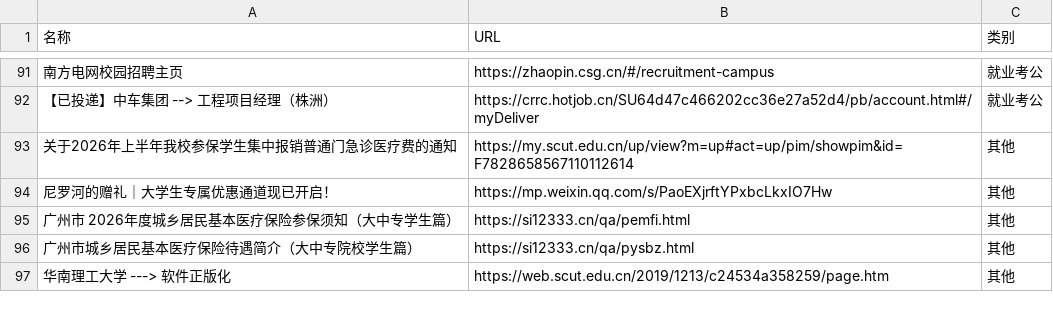
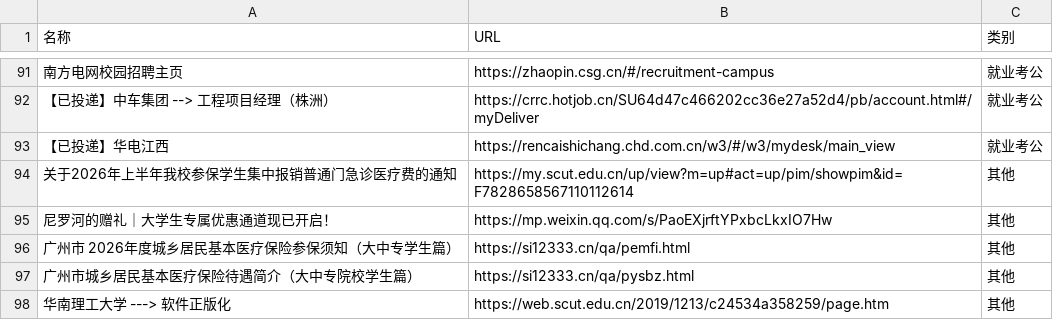
Before and after one commit to wwff3170-debug/link-manager, a CSV file: links.csv, drawn as a sheet; only a part is shown, gaps mark what is left out; the diff names each change by its address in the sheet, - before the commit and + after, or states it on an @@ line.

Commit message:
更新链接数据

```diff
--- a/links.csv
+++ b/links.csv
+row 93: 【已投递】华电江西 | https://rencaishichang.chd.com.cn/w3/#/w3/mydesk/main_view | 就业考公
```
